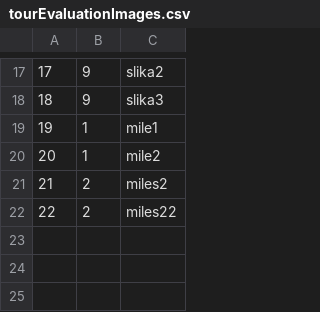
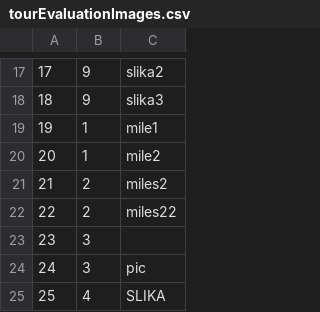
Before and after one commit to kovacevicanja/sims-grupa3-teamA, a CSV file: Resources/Data/tourEvaluationImages.csv, drawn as a sheet; only a part is shown, gaps mark what is left out; the diff names each change by its address in the sheet, - before the commit and + after, or states it on an @@ line.

```diff
--- a/Resources/Data/tourEvaluationImages.csv
+++ b/Resources/Data/tourEvaluationImages.csv
+row 23: 23 | 3
+row 24: 24 | 3 | pic
+row 25: 25 | 4 | SLIKA
```
Also changed, not shown: Resources/Data/notifications.csv, Resources/Data/users.csv, 7 other files.
